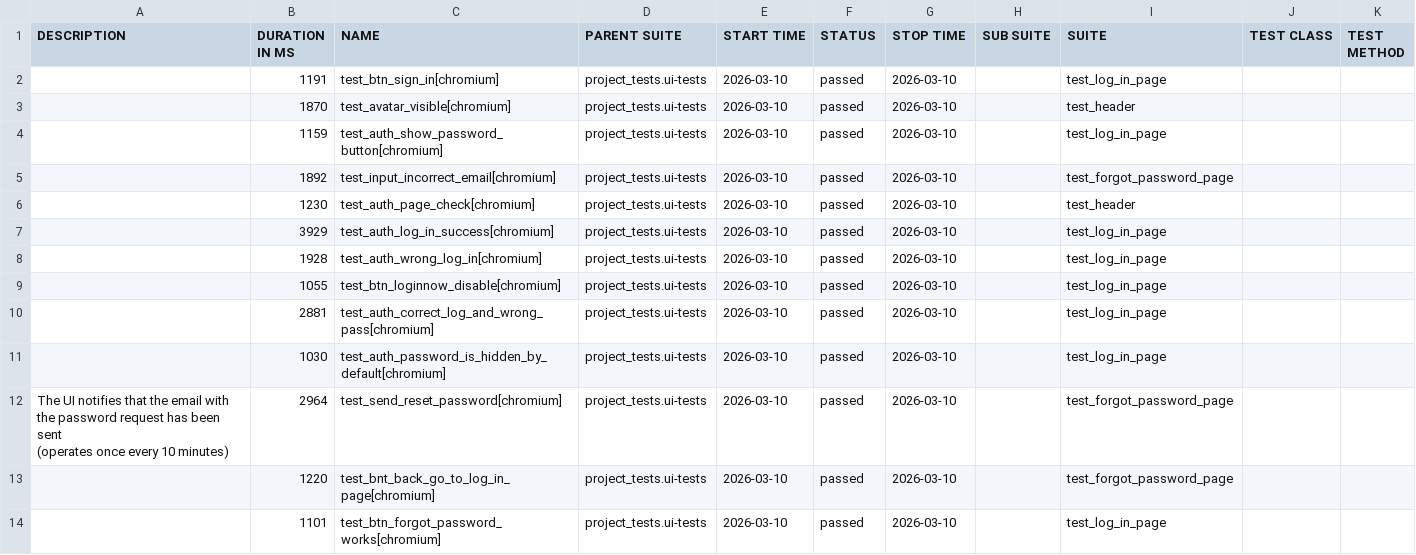
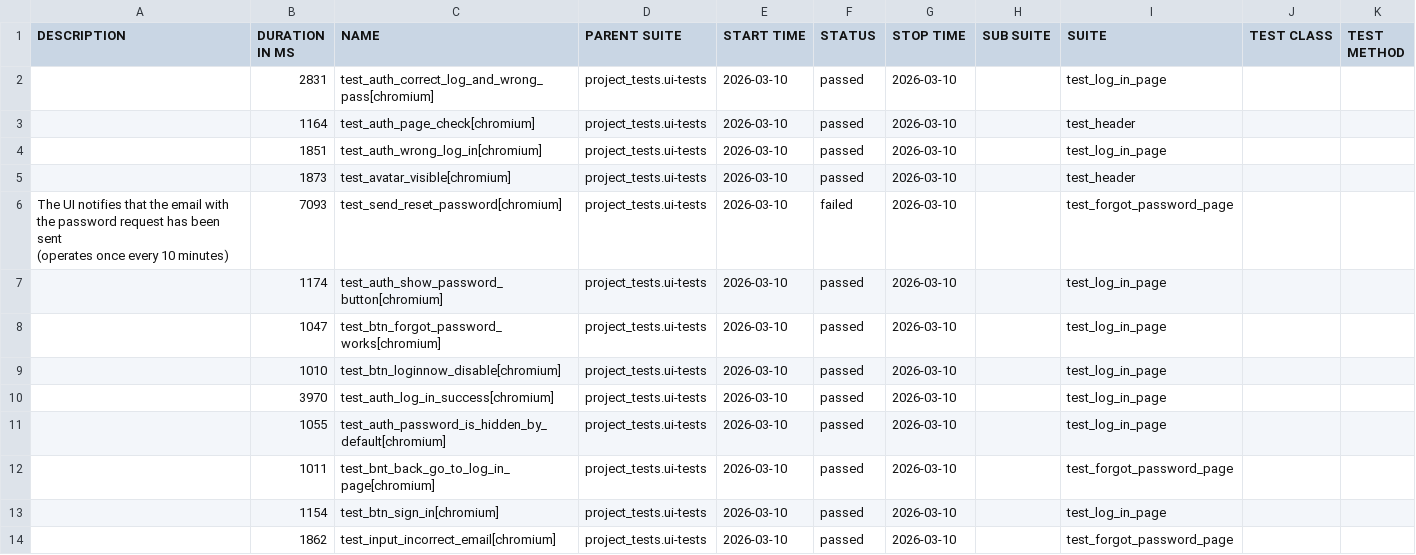
Before and after one commit to Red1s/pythonPlaywrightMotoUI, a CSV file: data/suites.csv, drawn as a sheet.

```diff
--- a/data/suites.csv
+++ b/data/suites.csv
@@ -1,17 +1,17 @@
 "DESCRIPTION","DURATION IN MS","NAME","PARENT SUITE","START TIME","STATUS","STOP TIME","SUB SUITE","SUITE","TEST CLASS","TEST METHOD"
-"","1191","test_btn_sign_in[chromium]","project_tests.ui-tests","2026-03-10","passed","2026-03-10","","test_log_in_page","",""
-"","1870","test_avatar_visible[chromium]","project_tests.ui-tests","2026-03-10","passed","2026-03-10","","test_header","",""
-"","1159","test_auth_show_password_button[chromium]","project_tests.ui-tests","2026-03-10","passed","2026-03-10","","test_log_in_page","",""
-"","1892","test_input_incorrect_email[chromium]","project_tests.ui-tests","2026-03-10","passed","2026-03-10","","test_forgot_password_page","",""
-"","1230","test_auth_page_check[chromium]","project_tests.ui-tests","2026-03-10","passed","2026-03-10","","test_header","",""
-"","3929","test_auth_log_in_success[chromium]","project_tests.ui-tests","2026-03-10","passed","2026-03-10","","test_log_in_page","",""
-"","1928","test_auth_wrong_log_in[chromium]","project_tests.ui-tests","2026-03-10","passed","2026-03-10","","test_log_in_page","",""
-"","1055","test_btn_loginnow_disable[chromium]","project_tests.ui-tests","2026-03-10","passed","2026-03-10","","test_log_in_page","",""
-"","2881","test_auth_correct_log_and_wrong_pass[chromium]","project_tests.ui-tests","2026-03-10","passed","2026-03-10","","test_log_in_page","",""
-"","1030","test_auth_password_is_hidden_by_default[chromium]","project_tests.ui-tests","2026-03-10","passed","2026-03-10","","test_log_in_page","",""
-"
-    The UI notifies that the email with the password request has been sent
-    (operates once every 10 minutes)
-    ","2964","test_send_reset_password[chromium]","project_tests.ui-tests","2026-03-10","passed","2026-03-10","","test_forgot_password_page","",""
-"","1220","test_bnt_back_go_to_log_in_page[chromium]","project_tests.ui-tests","2026-03-10","passed","2026-03-10","","test_forgot_password_page","",""
-"","1101","test_btn_forgot_password_works[chromium]","project_tests.ui-tests","2026-03-10","passed","2026-03-10","","test_log_in_page","",""
+"","2831","test_auth_correct_log_and_wrong_pass[chromium]","project_tests.ui-tests","2026-03-10","passed","2026-03-10","","test_log_in_page","",""
+"","1164","test_auth_page_check[chromium]","project_tests.ui-tests","2026-03-10","passed","2026-03-10","","test_header","",""
+"","1851","test_auth_wrong_log_in[chromium]","project_tests.ui-tests","2026-03-10","passed","2026-03-10","","test_log_in_page","",""
+"","1873","test_avatar_visible[chromium]","project_tests.ui-tests","2026-03-10","passed","2026-03-10","","test_header","",""
+"
+    The UI notifies that the email with the password request has been sent
+    (operates once every 10 minutes)
+    ","7093","test_send_reset_password[chromium]","project_tests.ui-tests","2026-03-10","failed","2026-03-10","","test_forgot_password_page","",""
+"","1174","test_auth_show_password_button[chromium]","project_tests.ui-tests","2026-03-10","passed","2026-03-10","","test_log_in_page","",""
+"","1047","test_btn_forgot_password_works[chromium]","project_tests.ui-tests","2026-03-10","passed","2026-03-10","","test_log_in_page","",""
+"","1010","test_btn_loginnow_disable[chromium]","project_tests.ui-tests","2026-03-10","passed","2026-03-10","","test_log_in_page","",""
+"","3970","test_auth_log_in_success[chromium]","project_tests.ui-tests","2026-03-10","passed","2026-03-10","","test_log_in_page","",""
+"","1055","test_auth_password_is_hidden_by_default[chromium]","project_tests.ui-tests","2026-03-10","passed","2026-03-10","","test_log_in_page","",""
+"","1011","test_bnt_back_go_to_log_in_page[chromium]","project_tests.ui-tests","2026-03-10","passed","2026-03-10","","test_forgot_password_page","",""
+"","1154","test_btn_sign_in[chromium]","project_tests.ui-tests","2026-03-10","passed","2026-03-10","","test_log_in_page","",""
+"","1862","test_input_incorrect_email[chromium]","project_tests.ui-tests","2026-03-10","passed","2026-03-10","","test_forgot_password_page","",""
```
Also changed, not shown: data/behaviors.csv, 55 other files.
